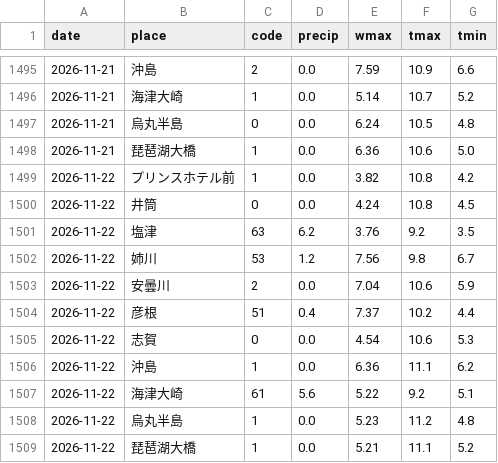
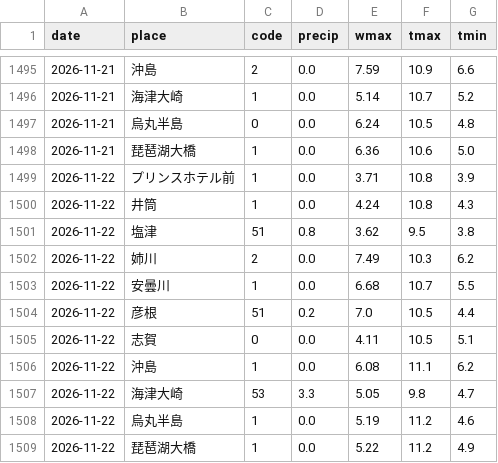
Before and after one commit to suzuhaya5666-lgtm/Biwakodate, a CSV file: data/weather_daily.csv, drawn as a sheet; only a part is shown, gaps mark what is left out.

```diff
--- a/data/weather_daily.csv
+++ b/data/weather_daily.csv
@@ -1498,12 +1498,12 @@ date,place,code,precip,wmax,tmax,tmin
 2026-11-21,琵琶湖大橋,1,0.0,6.36,10.6,5.0
-2026-11-22,プリンスホテル前,1,0.0,3.82,10.8,4.2
-2026-11-22,井筒,0,0.0,4.24,10.8,4.5
-2026-11-22,塩津,63,6.2,3.76,9.2,3.5
-2026-11-22,姉川,53,1.2,7.56,9.8,6.7
-2026-11-22,安曇川,2,0.0,7.04,10.6,5.9
-2026-11-22,彦根,51,0.4,7.37,10.2,4.4
-2026-11-22,志賀,0,0.0,4.54,10.6,5.3
-2026-11-22,沖島,1,0.0,6.36,11.1,6.2
-2026-11-22,海津大崎,61,5.6,5.22,9.2,5.1
-2026-11-22,烏丸半島,1,0.0,5.23,11.2,4.8
-2026-11-22,琵琶湖大橋,1,0.0,5.21,11.1,5.2
+2026-11-22,プリンスホテル前,1,0.0,3.71,10.8,3.9
+2026-11-22,井筒,1,0.0,4.24,10.8,4.3
+2026-11-22,塩津,51,0.8,3.62,9.5,3.8
+2026-11-22,姉川,2,0.0,7.49,10.3,6.2
+2026-11-22,安曇川,1,0.0,6.68,10.7,5.5
+2026-11-22,彦根,51,0.2,7.0,10.5,4.4
+2026-11-22,志賀,0,0.0,4.11,10.5,5.1
+2026-11-22,沖島,1,0.0,6.08,11.1,6.2
+2026-11-22,海津大崎,53,3.3,5.05,9.8,4.7
+2026-11-22,烏丸半島,1,0.0,5.19,11.2,4.6
+2026-11-22,琵琶湖大橋,1,0.0,5.22,11.2,4.9
```
Also changed, not shown: data/observations.csv, data/rivers.csv, 3 other files.
